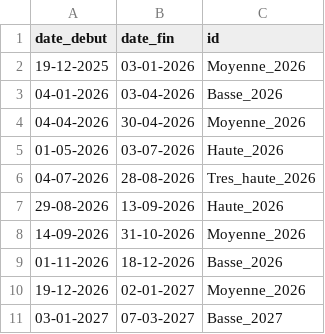
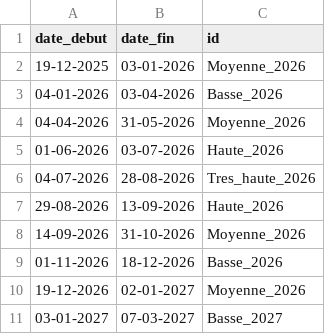
Before and after one commit to netclic/tarifs, a CSV file: data/periode.csv, drawn as a sheet.

Commit message:
New tarifs for May 2026

```diff
--- a/data/periode.csv
+++ b/data/periode.csv
@@ -3,4 +3,4 @@ date_debut;date_fin;id
 04-01-2026;03-04-2026;Basse_2026
-04-04-2026;30-04-2026;Moyenne_2026
-01-05-2026;03-07-2026;Haute_2026
+04-04-2026;31-05-2026;Moyenne_2026
+01-06-2026;03-07-2026;Haute_2026
 04-07-2026;28-08-2026;Tres_haute_2026
```
